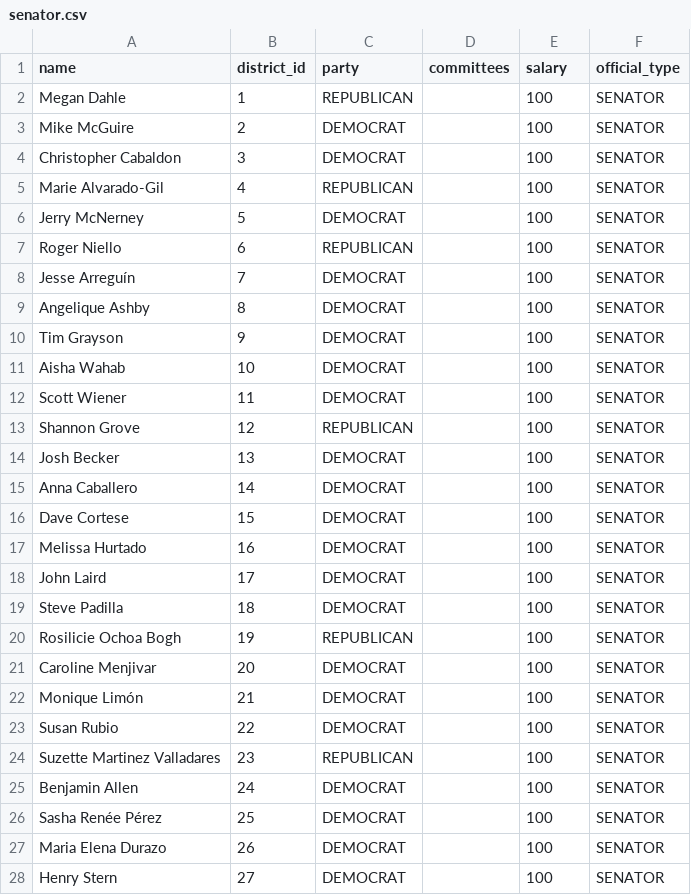
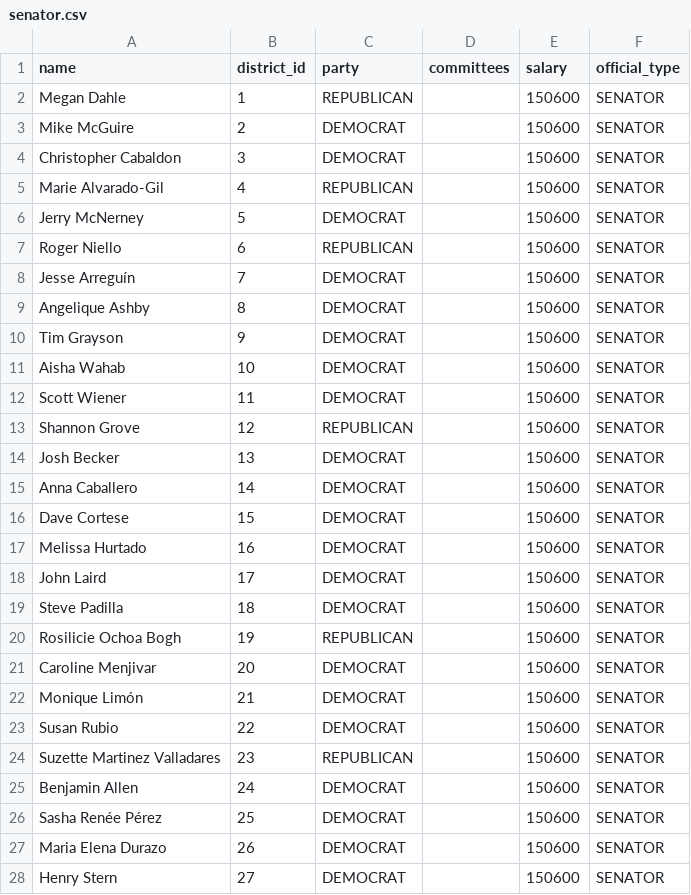
Before and after one commit to shailakailani/Final-Project, a CSV file: data/senator.csv, drawn as a sheet; only a part is shown; the diff covers the shown part only.

```diff
--- a/data/senator.csv
+++ b/data/senator.csv
@@ -1,28 +1,28 @@
 name,district_id,party,committees,salary,official_type
-Megan Dahle,1,REPUBLICAN,,100,SENATOR
-Mike McGuire,2,DEMOCRAT,,100,SENATOR
-Christopher Cabaldon,3,DEMOCRAT,,100,SENATOR
-Marie Alvarado-Gil,4,REPUBLICAN,,100,SENATOR
-Jerry McNerney,5,DEMOCRAT,,100,SENATOR
-Roger Niello,6,REPUBLICAN,,100,SENATOR
-Jesse Arreguín,7,DEMOCRAT,,100,SENATOR
-Angelique Ashby,8,DEMOCRAT,,100,SENATOR
-Tim Grayson,9,DEMOCRAT,,100,SENATOR
-Aisha Wahab,10,DEMOCRAT,,100,SENATOR
-Scott Wiener,11,DEMOCRAT,,100,SENATOR
-Shannon Grove,12,REPUBLICAN,,100,SENATOR
-Josh Becker,13,DEMOCRAT,,100,SENATOR
-Anna Caballero,14,DEMOCRAT,,100,SENATOR
-Dave Cortese,15,DEMOCRAT,,100,SENATOR
-Melissa Hurtado,16,DEMOCRAT,,100,SENATOR
-John Laird,17,DEMOCRAT,,100,SENATOR
-Steve Padilla,18,DEMOCRAT,,100,SENATOR
-Rosilicie Ochoa Bogh,19,REPUBLICAN,,100,SENATOR
-Caroline Menjivar,20,DEMOCRAT,,100,SENATOR
-Monique Limón,21,DEMOCRAT,,100,SENATOR
-Susan Rubio,22,DEMOCRAT,,100,SENATOR
-Suzette Martinez Valladares,23,REPUBLICAN,,100,SENATOR
-Benjamin Allen,24,DEMOCRAT,,100,SENATOR
-Sasha Renée Pérez,25,DEMOCRAT,,100,SENATOR
-Maria Elena Durazo,26,DEMOCRAT,,100,SENATOR
-Henry Stern,27,DEMOCRAT,,100,SENATOR
+Megan Dahle,1,REPUBLICAN,,150600,SENATOR
+Mike McGuire,2,DEMOCRAT,,150600,SENATOR
+Christopher Cabaldon,3,DEMOCRAT,,150600,SENATOR
+Marie Alvarado-Gil,4,REPUBLICAN,,150600,SENATOR
+Jerry McNerney,5,DEMOCRAT,,150600,SENATOR
+Roger Niello,6,REPUBLICAN,,150600,SENATOR
+Jesse Arreguín,7,DEMOCRAT,,150600,SENATOR
+Angelique Ashby,8,DEMOCRAT,,150600,SENATOR
+Tim Grayson,9,DEMOCRAT,,150600,SENATOR
+Aisha Wahab,10,DEMOCRAT,,150600,SENATOR
+Scott Wiener,11,DEMOCRAT,,150600,SENATOR
+Shannon Grove,12,REPUBLICAN,,150600,SENATOR
+Josh Becker,13,DEMOCRAT,,150600,SENATOR
+Anna Caballero,14,DEMOCRAT,,150600,SENATOR
+Dave Cortese,15,DEMOCRAT,,150600,SENATOR
+Melissa Hurtado,16,DEMOCRAT,,150600,SENATOR
+John Laird,17,DEMOCRAT,,150600,SENATOR
+Steve Padilla,18,DEMOCRAT,,150600,SENATOR
+Rosilicie Ochoa Bogh,19,REPUBLICAN,,150600,SENATOR
+Caroline Menjivar,20,DEMOCRAT,,150600,SENATOR
+Monique Limón,21,DEMOCRAT,,150600,SENATOR
+Susan Rubio,22,DEMOCRAT,,150600,SENATOR
+Suzette Martinez Valladares,23,REPUBLICAN,,150600,SENATOR
+Benjamin Allen,24,DEMOCRAT,,150600,SENATOR
+Sasha Renée Pérez,25,DEMOCRAT,,150600,SENATOR
+Maria Elena Durazo,26,DEMOCRAT,,150600,SENATOR
+Henry Stern,27,DEMOCRAT,,150600,SENATOR
```
Also changed, not shown: 13 edited cells elsewhere in this file, data/assembly_member.csv, data/congress_member.csv, 7 other files.
